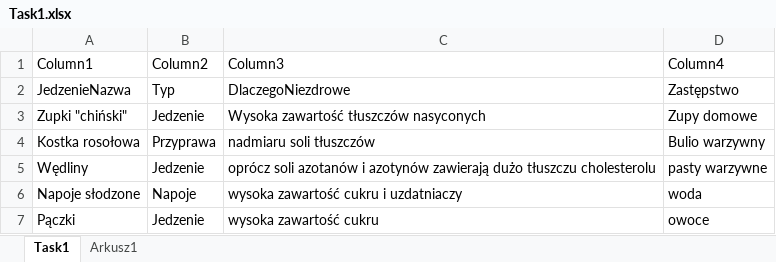
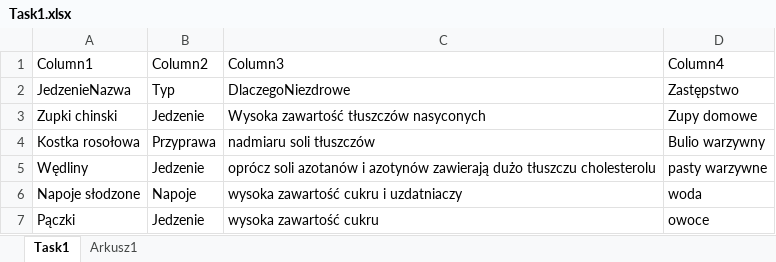
Before and after one commit to pituluk/jedzenieinapoje, an Excel workbook: CSV/Task1.xlsx, sheet Task1, drawn as a sheet; values as stored, in another font and other column widths than the file's, no borders; table styles not drawn; the diff names each change by its address in the sheet, - before the commit and + after, or states it on an @@ line.

```diff
--- a/CSV/Task1.xlsx (sheet Task1)
+++ b/CSV/Task1.xlsx (sheet Task1)
-A3 (Column1): Zupki "chiński"
+A3 (Column1): Zupki chinski
```
Also changed, not shown: 1 other file.
